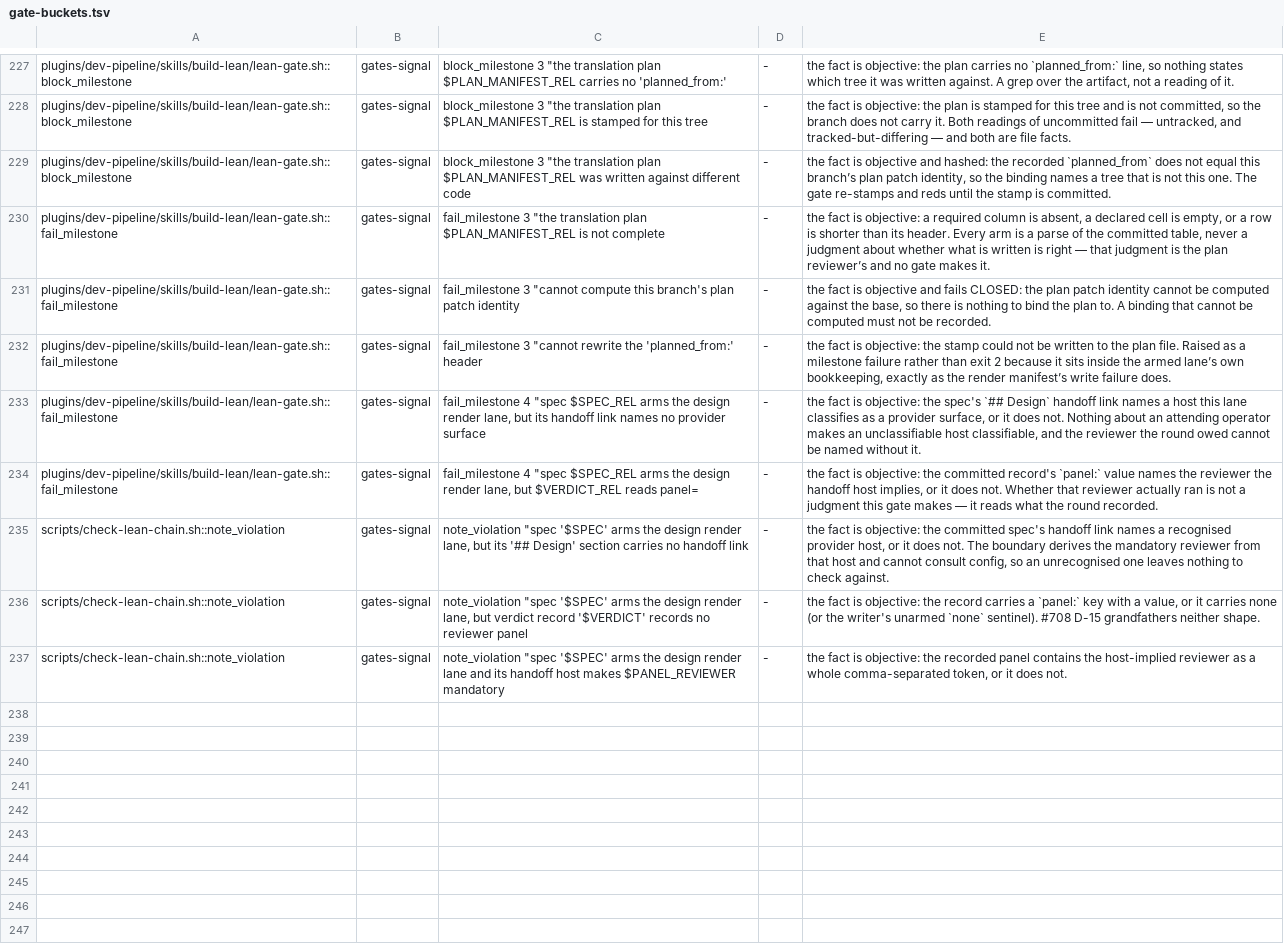
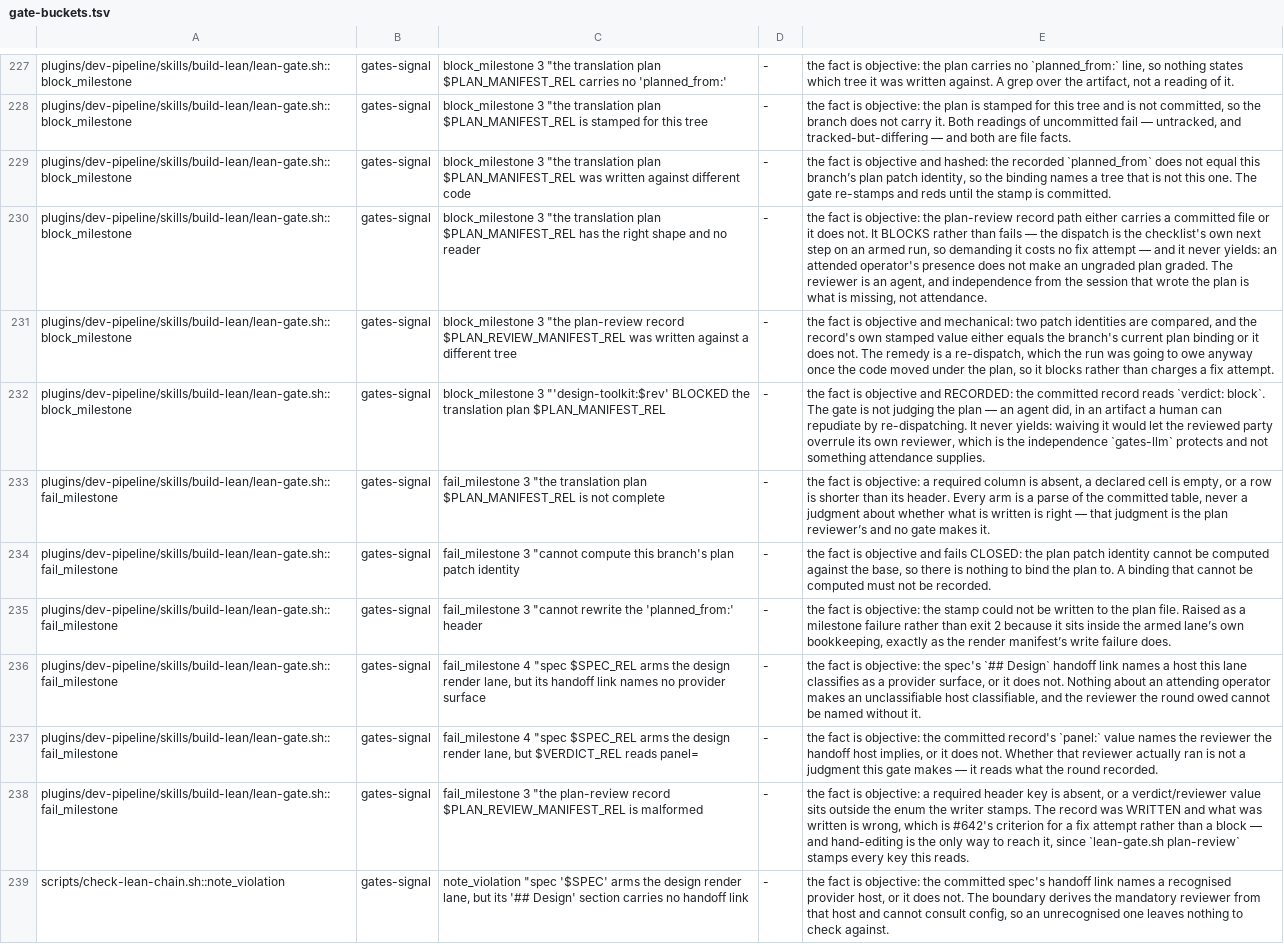
Before and after one commit to manoldonev/second-shift, a TSV file: scripts/gate-buckets.tsv, drawn as a sheet; only a part is shown, gaps mark what is left out; the shorter side is filled out with more unchanged rows; the diff names each change by its address in the sheet, - before the commit and + after, or states it on an @@ line.

```diff
--- a/scripts/gate-buckets.tsv
+++ b/scripts/gate-buckets.tsv
+row 230: plugins/dev-pipeline/skills/build-lean/lean-gate.sh::block_milestone | gates-signal | block_milestone 3 "the translation plan $PLAN_MANIFEST_REL has the right shape and no reader | - | the fact is objective: the plan-review record path either carries a committed file or it does not. It BLOCKS rather than fails — the dispatch is the checklist's own next step on an armed run, so demanding it costs no fix attempt — and it never yields: an attended operator's presence does not make an ungraded plan graded. The reviewer is an agent, and independence from the session that wrote the plan is what is missing, not attendance.
+row 231: plugins/dev-pipeline/skills/build-lean/lean-gate.sh::block_milestone | gates-signal | block_milestone 3 "the plan-review record $PLAN_REVIEW_MANIFEST_REL was written against a different tree | - | the fact is objective and mechanical: two patch identities are compared, and the record's own stamped value either equals the branch's current plan binding or it does not. The remedy is a re-dispatch, which the run was going to owe anyway once the code moved under the plan, so it blocks rather than charges a fix attempt.
+row 232: plugins/dev-pipeline/skills/build-lean/lean-gate.sh::block_milestone | gates-signal | block_milestone 3 "'design-toolkit:$rev' BLOCKED the translation plan $PLAN_MANIFEST_REL | - | the fact is objective and RECORDED: the committed record reads `verdict: block`. The gate is not judging the plan — an agent did, in an artifact a human can repudiate by re-dispatching. It never yields: waiving it would let the reviewed party overrule its own reviewer, which is the independence `gates-llm` protects and not something attendance supplies.
+row 238: plugins/dev-pipeline/skills/build-lean/lean-gate.sh::fail_milestone | gates-signal | fail_milestone 3 "the plan-review record $PLAN_REVIEW_MANIFEST_REL is malformed | - | the fact is objective: a required header key is absent, or a verdict/reviewer value sits outside the enum the writer stamps. The record was WRITTEN and what was written is wrong, which is #642's criterion for a fix attempt rather than a block — and hand-editing is the only way to reach it, since `lean-gate.sh plan-review` stamps every key this reads.
```
Also changed, not shown: tools/mutation-catalog.tsv, 10 other files.
